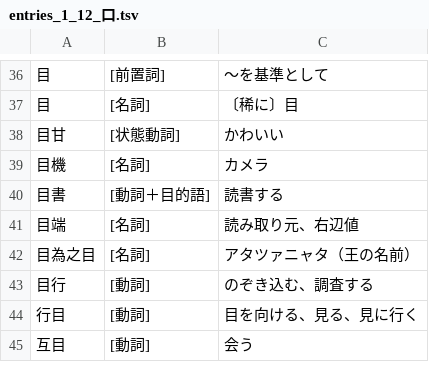
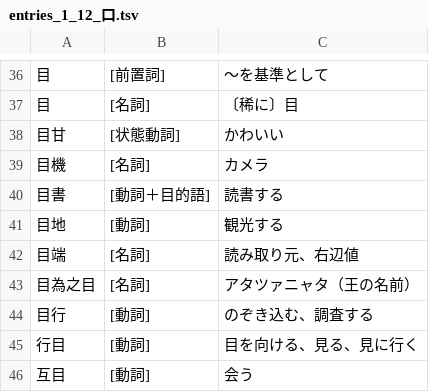
Before and after one commit to yasusho/linzklar_and_pmcp_paper_dictionary, a TSV file: entries_1_12_口.tsv, drawn as a sheet; only a part is shown, gaps mark what is left out; the diff names each change by its address in the sheet, - before the commit and + after, or states it on an @@ line.

```diff
--- a/entries_1_12_口.tsv
+++ b/entries_1_12_口.tsv
+row 41: 目地 | [動詞] | 観光する
```
Also changed, not shown: entries_2_15_神十位.tsv, 3 other files.
